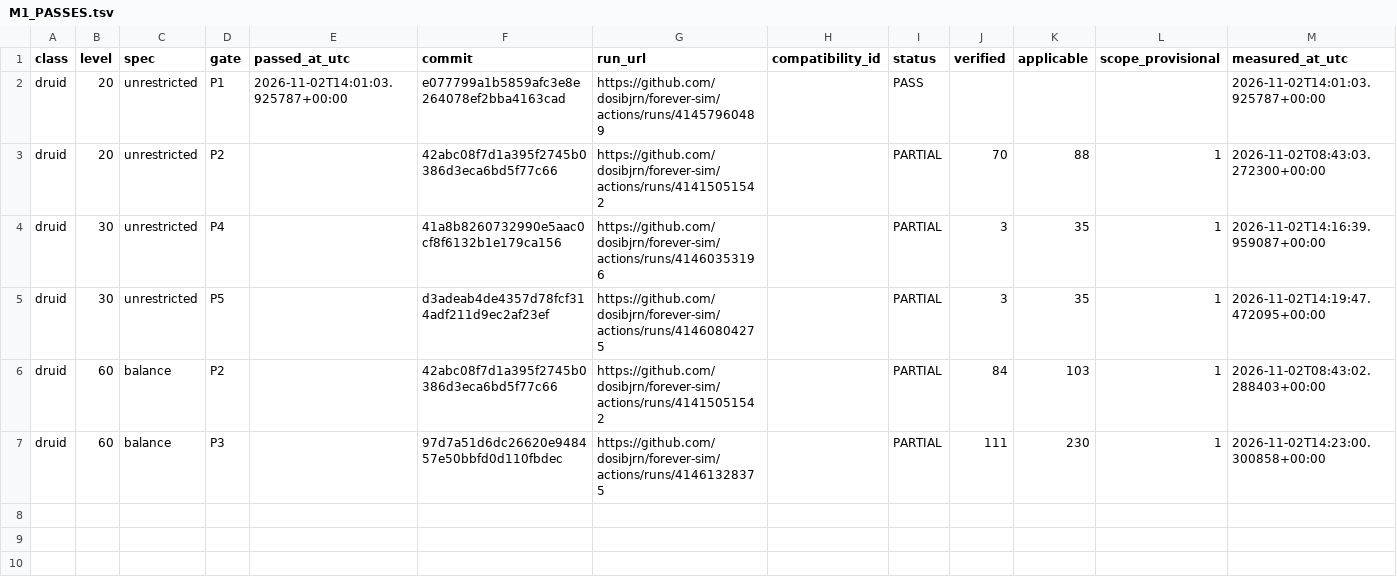
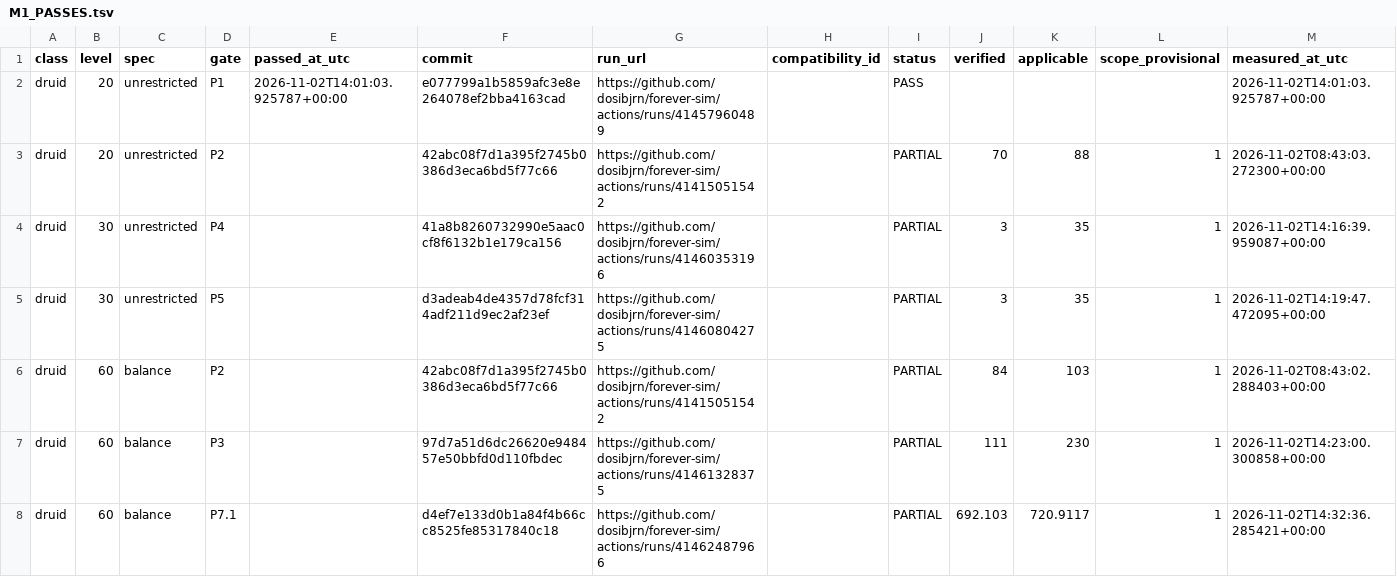
Before and after one commit to dosibjrn/forever-sim, a TSV file: docs/planning/M1_PASSES.tsv, drawn as a sheet.

```diff
--- a/docs/planning/M1_PASSES.tsv
+++ b/docs/planning/M1_PASSES.tsv
@@ -7 +7,2 @@ druid	60	balance	P2		42abc08f7d1a395f2745b0386d3eca6bd5f77c66	https://github.com
 druid	60	balance	P3		97d7a51d6dc26620e948457e50bbfd0d110fbdec	https://github.com/dosibjrn/forever-sim/actions/runs/41461328375		PARTIAL	111	230	1	2026-11-02T14:23:00.300858+00:00
+druid	60	balance	P7.1		d4ef7e133d0b1a84f4b66cc8525fe85317840c18	https://github.com/dosibjrn/forever-sim/actions/runs/41462487966		PARTIAL	692.103	720.9117	1	2026-11-02T14:32:36.285421+00:00
```
Also changed, not shown: 1 other file.
